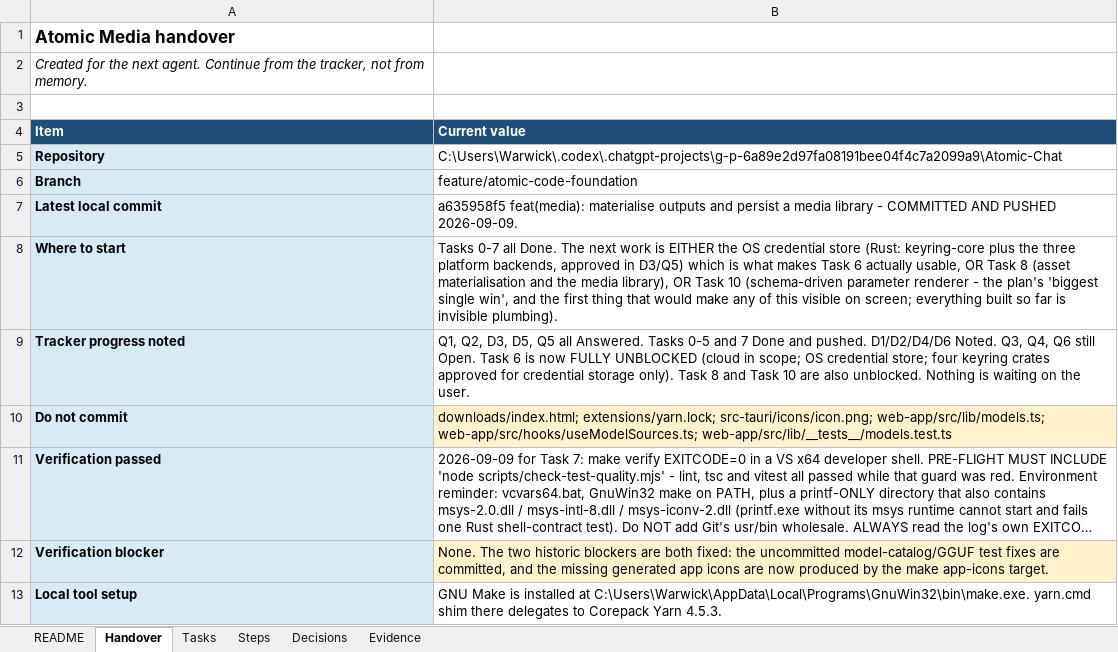
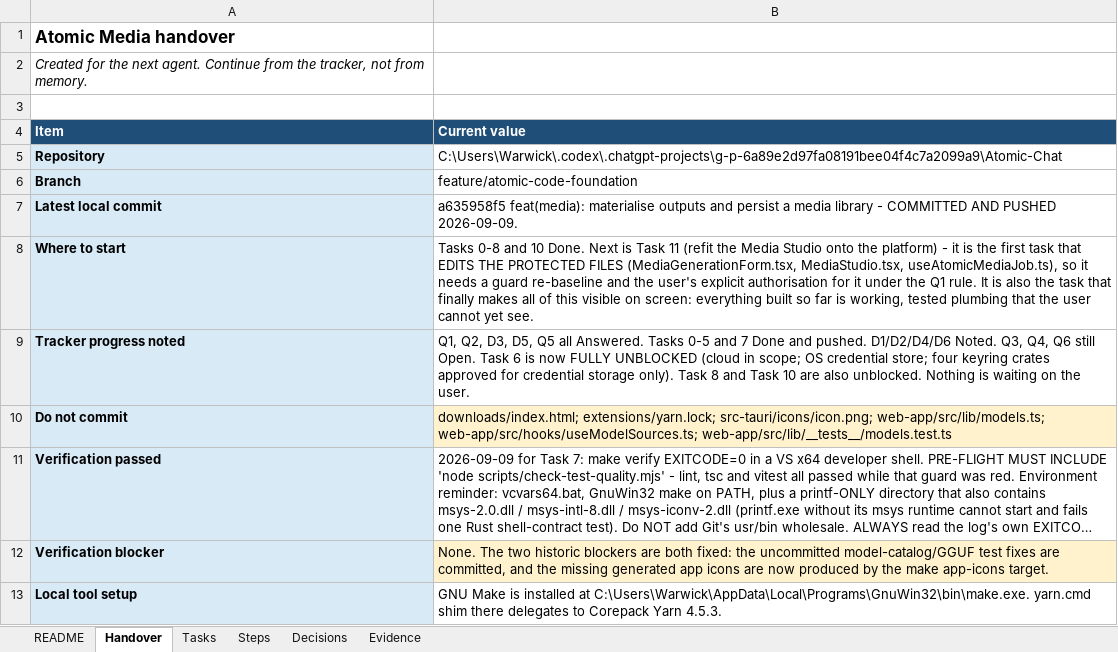
Before and after one commit to walladanger/Atomic-Chat, an Excel workbook: docs/superpowers/plans/2026-09-08-model-agnostic-atomic-media-platform-tracker.xlsx, sheet Handover, drawn as a sheet; only a part is shown; long unchanged cells end in …; values as stored, in another font and other column widths than the file's, no borders; the diff names each change by its address in the sheet, - before the commit and + after, or states it on an @@ line.

```diff
--- a/docs/superpowers/plans/2026-09-08-model-agnostic-atomic-media-platform-tracker.xlsx (sheet Handover)
+++ b/docs/superpowers/plans/2026-09-08-model-agnostic-atomic-media-platform-tracker.xlsx (sheet Handover)
-B8 (Current value): Tasks 0-7 all Done. The next work is EITHER the OS credential store (Rust: keyring-core plus the three platform backends, approved in D3/Q5) which is what makes Task 6 actually usable, OR Task 8 (asset materialisation and the media library), OR Task 10 (schema-driven parameter renderer - the plan's 'biggest single win', and the first thing that would make any of this visible on screen; everything built so far is invisible plumbing).
+B8 (Current value): Tasks 0-8 and 10 Done. Next is Task 11 (refit the Media Studio onto the platform) - it is the first task that EDITS THE PROTECTED FILES (MediaGenerationForm.tsx, MediaStudio.tsx, useAtomicMediaJob.ts), so it needs a guard re-baseline and the user's explicit authorisation for it under the Q1 rule. It is also the task that finally makes all of this visible on screen: everything built so far is working, tested plumbing that the user cannot yet see.
```
Also changed, not shown: sheet Steps, sheet Tasks, 7 other files.
